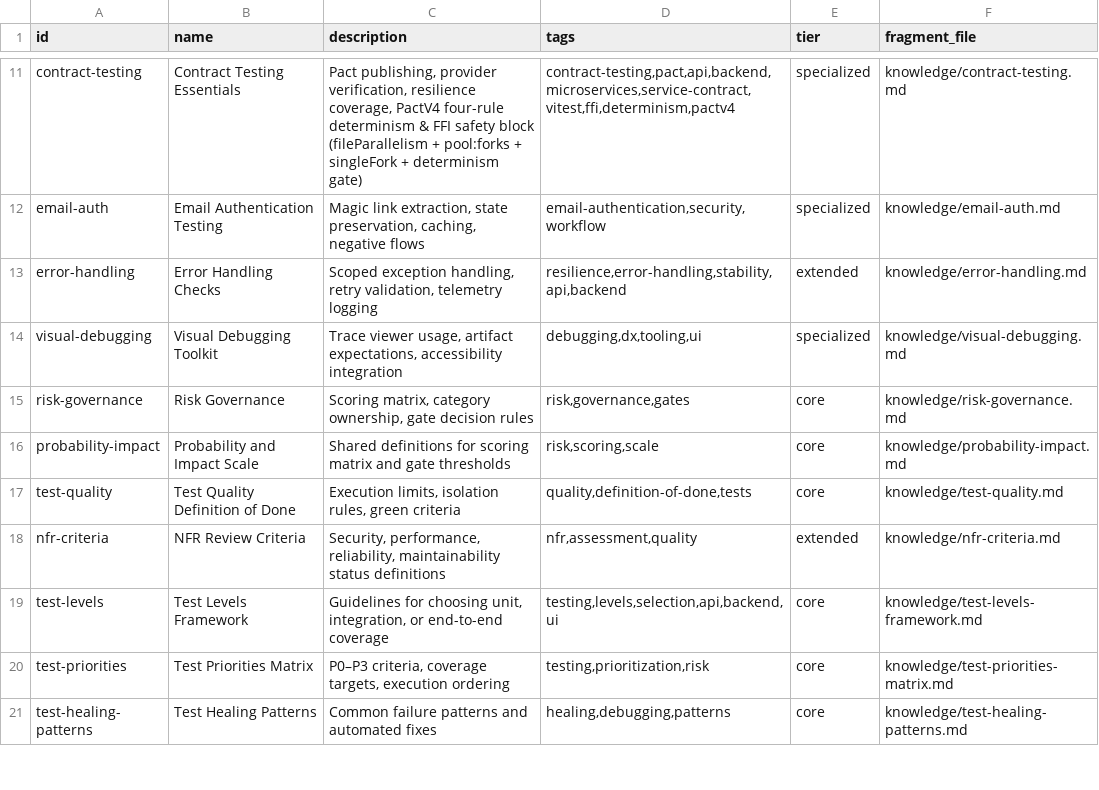
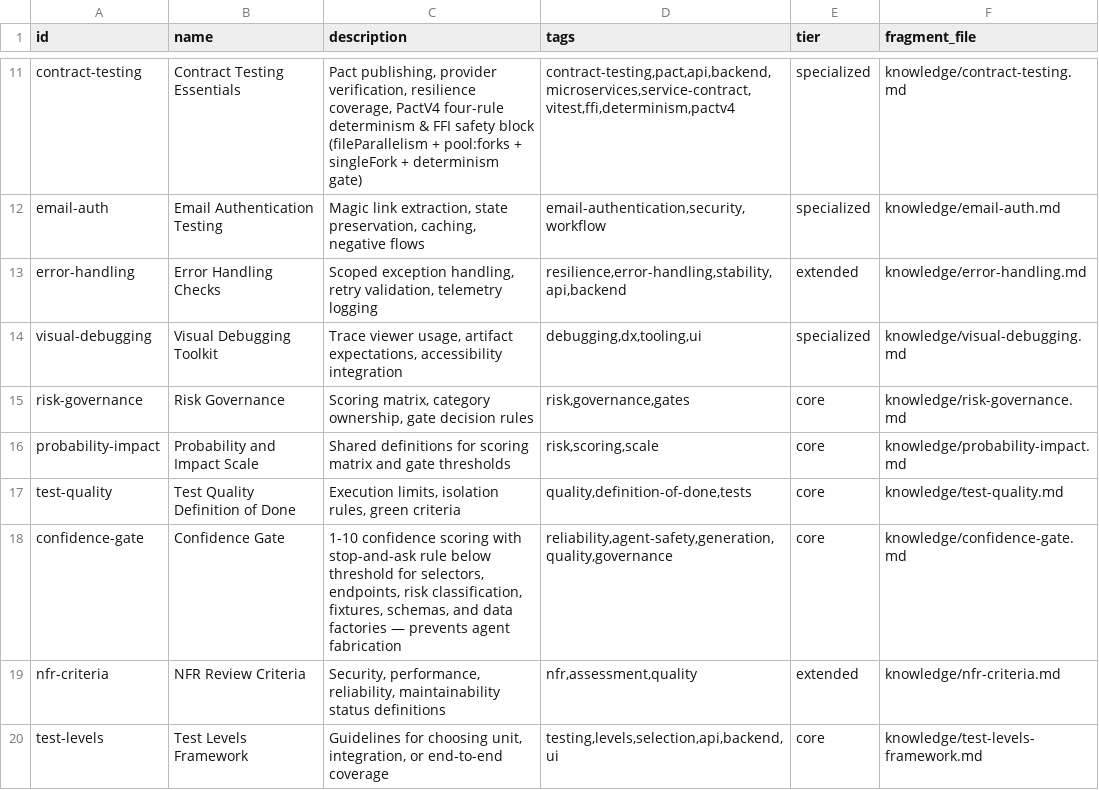
Before and after one commit to bmad-code-org/bmad-method-test-architecture-enterprise, a CSV file: src/workflows/testarch/bmad-testarch-atdd/resources/tea-index.csv, drawn as a sheet; only a part is shown, gaps mark what is left out; the shorter side is filled out with more unchanged rows; the diff names each change by its address in the sheet, - before the commit and + after, or states it on an @@ line.

Commit message:
fix: ship confidence-gate to workflows and drop the exemption list
Nine step files across six workflows reference confidence-gate.md and
the file was in none of the eight workflow knowledge directories. Six of
those references are new on this branch: it is the terminal branch of
the Pact MCP fallback chain and the stop-and-ask rule six fragments
cite, so a workflow that could not open it had no floor under either.

Same bug as pactjs-utils-zod-to-pact.md, and it hid the same way. The
parity suite's agent-only allowlist claimed "no workflow step references
them" about both entries, and both were false. The allowlist is deleted
rather than emptied: it was the one line in that suite asserting intent
instead of measuring something, and a future agent-only fragment should
argue for itself in a diff rather than inherit an exemption slot.

The suite needs no per-workflow link check. Set equality plus byte
equality means a link resolving at the agent level resolves in every
copy, which is now stated where those assertions live, along with the
fact that breaking either takes the link guarantee with it.

Proving that turned up a pre-existing dangling reference the link check
cannot see: pact-consumer-di.md cited api-testing-foundations.md, which
has never existed. It is api-testing-patterns.md. Backticked fragment
names are not resolved by either suite; that limit is now recorded
rather than closed, since closing it wants exactly the allowlist this
commit removes.

```diff
--- a/src/workflows/testarch/bmad-testarch-atdd/resources/tea-index.csv
+++ b/src/workflows/testarch/bmad-testarch-atdd/resources/tea-index.csv
+row 18: confidence-gate | Confidence Gate | 1-10 confidence scoring with stop-and-ask rule below threshold for selectors, endpoints, risk classification, fixtures, schemas, and data factories — prevents agent fabrication | reliability,agent-safety,generation,quality,governance | core | knowledge/confidence-gate.md
```
Also changed, not shown: src/workflows/testarch/bmad-testarch-automate/resources/tea-index.csv, src/workflows/testarch/bmad-testarch-ci/resources/tea-index.csv, 24 other files.
